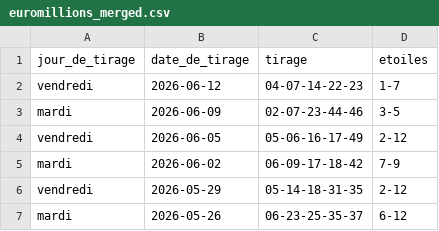
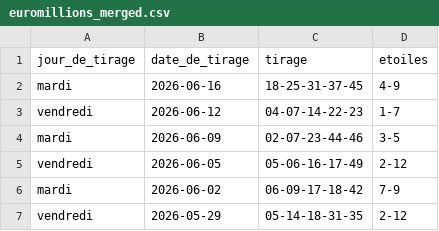
Before and after one commit to lgr974/euromillions-data, a CSV file: euromillions_merged.csv, drawn as a sheet; only a part is shown; the shorter side is filled out with more unchanged rows.

```diff
--- a/euromillions_merged.csv
+++ b/euromillions_merged.csv
@@ -1,2 +1,3 @@
 jour_de_tirage;date_de_tirage;tirage;etoiles
+mardi;2026-06-16;18-25-31-37-45;4-9
 vendredi;2026-06-12;04-07-14-22-23;1-7
```
